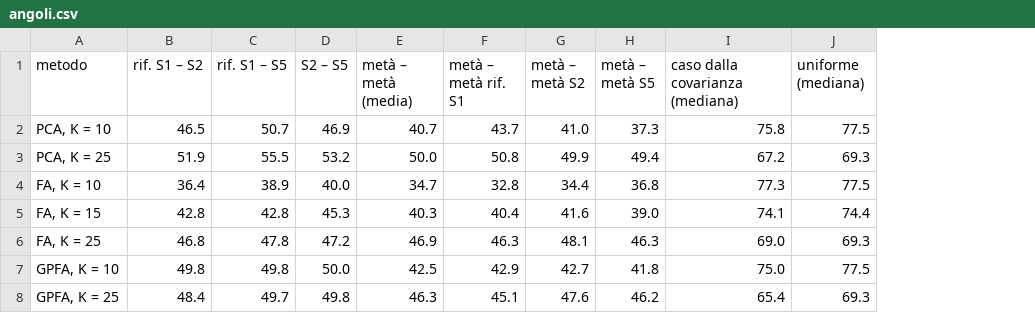
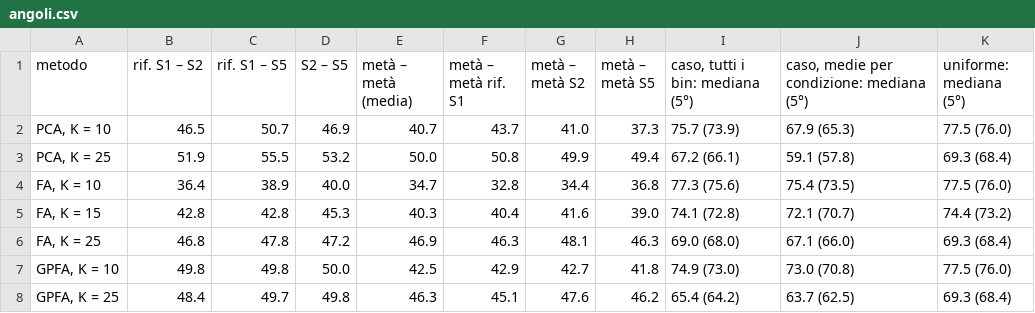
Before and after one commit to vberardocco/tesi_h1, a CSV file: rep/tabelle/angoli.csv, drawn as a sheet; removed rows and columns are numbered as before the commit, all else as after; the diff names each change by its address in the sheet, - before the commit and + after, or states it on an @@ line.

```diff
--- a/rep/tabelle/angoli.csv
+++ b/rep/tabelle/angoli.csv
-column I (caso dalla covarianza (mediana)), rows 2-8: 75.8 | 67.2 | 77.3 | 74.1 | 69.0 | 75.0 | 65.4
-column J (uniforme (mediana)), rows 2-8: 77.5 | 69.3 | 77.5 | 74.4 | 69.3 | 77.5 | 69.3
+column I (caso, tutti i bin: mediana (5°)), rows 2-8: 75.7 (73.9) | 67.2 (66.1) | 77.3 (75.6) | 74.1 (72.8) | 69.0 (68.0) | 74.9 (73.0) | 65.4 (64.2)
+column J, rows 1-8: caso, medie per condizione: mediana (5°) | 67.9 (65.3) | 59.1 (57.8) | 75.4 (73.5) | 72.1 (70.7) | 67.1 (66.0) | 73.0 (70.8) | 63.7 (62.5)
+column K (uniforme: mediana (5°)), rows 2-8: 77.5 (76.0) | 69.3 (68.4) | 77.5 (76.0) | 74.4 (73.2) | 69.3 (68.4) | 77.5 (76.0) | 69.3 (68.4)
```
Also changed, not shown: rep/angles/diagnosi.csv, rep/kin/kin_check.csv, 17 other files.
